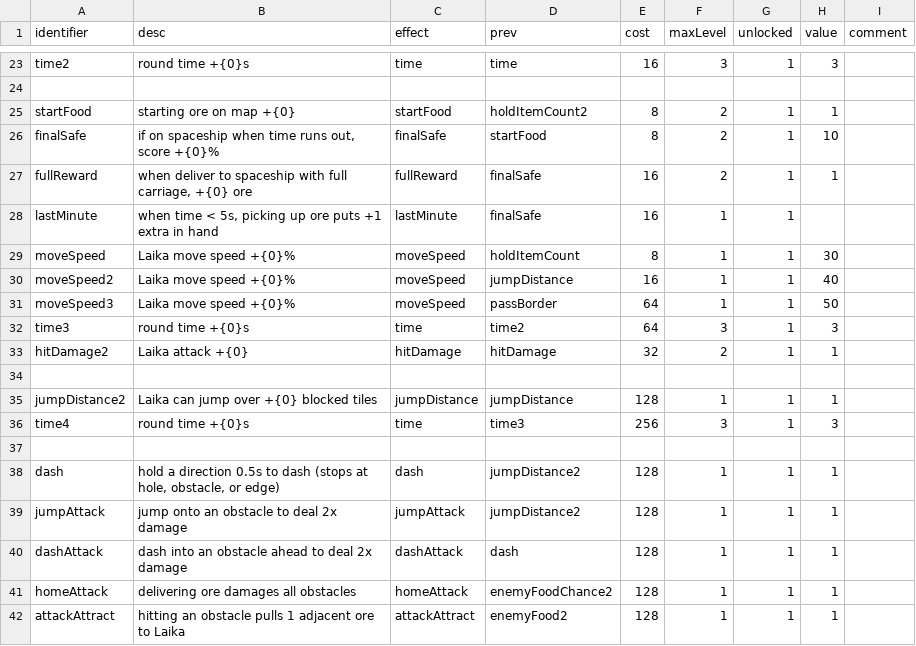
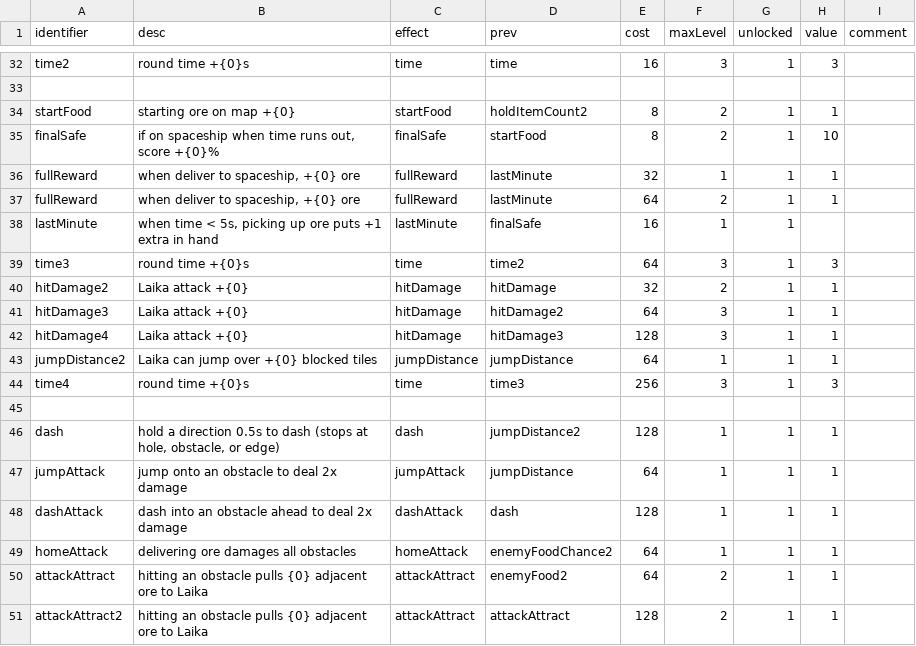
Before and after one commit to shshwdr/laikabolt, a CSV file: Assets/Resources/csv/upgrade.csv, drawn as a sheet; only a part is shown, gaps mark what is left out; the diff covers the shown part only.

```diff
--- a/Assets/Resources/csv/upgrade.csv
+++ b/Assets/Resources/csv/upgrade.csv
@@ -26,11 +35,10 @@ startFood,starting ore on map +{0},startFood,holdItemCount2,8,2,1,1,
 finalSafe,"if on spaceship when time runs out, score +{0}%",finalSafe,startFood,8,2,1,10,
-fullReward,"when deliver to spaceship with full carriage, +{0} ore",fullReward,finalSafe,16,2,1,1,
+fullReward,"when deliver to spaceship, +{0} ore",fullReward,lastMinute,32,1,1,1,
+fullReward,"when deliver to spaceship, +{0} ore",fullReward,lastMinute,64,2,1,1,
 lastMinute,"when time < 5s, picking up ore puts +1 extra in hand",lastMinute,finalSafe,16,1,1,,
-moveSpeed,Laika move speed +{0}%,moveSpeed,holdItemCount,8,1,1,30,
-moveSpeed2,Laika move speed +{0}%,moveSpeed,jumpDistance,16,1,1,40,
-moveSpeed3,Laika move speed +{0}%,moveSpeed,passBorder,64,1,1,50,
 time3,round time +{0}s,time,time2,64,3,1,3,
 hitDamage2,Laika attack +{0},hitDamage,hitDamage,32,2,1,1,
-,,,,,,,,
-jumpDistance2,Laika can jump over +{0} blocked tiles,jumpDistance,jumpDistance,128,1,1,1,
+hitDamage3,Laika attack +{0},hitDamage,hitDamage2,64,3,1,1,
+hitDamage4,Laika attack +{0},hitDamage,hitDamage3,128,3,1,1,
+jumpDistance2,Laika can jump over +{0} blocked tiles,jumpDistance,jumpDistance,64,1,1,1,
 time4,round time +{0}s,time,time3,256,3,1,3,
@@ -38,5 +46,6 @@ time4,round time +{0}s,time,time3,256,3,1,3,
 dash,"hold a direction 0.5s to dash (stops at hole, obstacle, or edge)",dash,jumpDistance2,128,1,1,1,
-jumpAttack,jump onto an obstacle to deal 2x damage,jumpAttack,jumpDistance2,128,1,1,1,
+jumpAttack,jump onto an obstacle to deal 2x damage,jumpAttack,jumpDistance,64,1,1,1,
 dashAttack,dash into an obstacle ahead to deal 2x damage,dashAttack,dash,128,1,1,1,
-homeAttack,delivering ore damages all obstacles,homeAttack,enemyFoodChance2,128,1,1,1,
-attackAttract,hitting an obstacle pulls 1 adjacent ore to Laika,attackAttract,enemyFood2,128,1,1,1,
+homeAttack,delivering ore damages all obstacles,homeAttack,enemyFoodChance2,64,1,1,1,
+attackAttract,hitting an obstacle pulls {0} adjacent ore to Laika,attackAttract,enemyFood2,64,2,1,1,
+attackAttract2,hitting an obstacle pulls {0} adjacent ore to Laika,attackAttract,attackAttract,128,2,1,1,
```
Also changed, not shown: 9 added rows and 16 edited cells elsewhere in this file, 17 other files.
